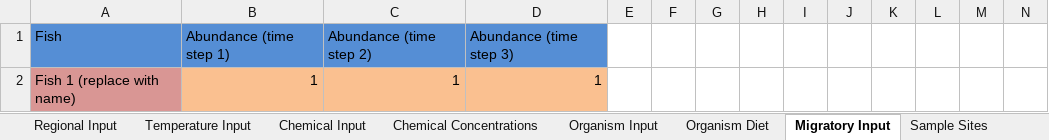
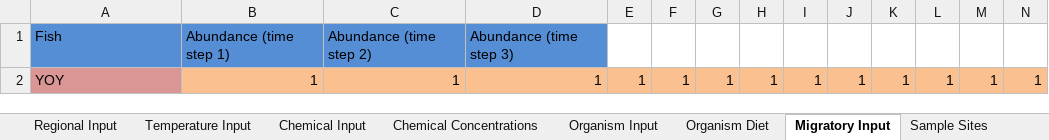
Before and after one commit to totorotoby/FishRand, an Excel workbook: sheets/input/Arnot_match.xlsx, sheet Migratory Input, drawn as a sheet; only a part is shown; values as stored, in another font and other column widths than the file's, no borders; charts and pictures not drawn; removed rows and columns are numbered as before the commit, all else as after; rows hold the shown columns only; the diff names each change by its address in the sheet, - before the commit and + after, or states it on an @@ line.

```diff
--- a/sheets/input/Arnot_match.xlsx (sheet Migratory Input)
+++ b/sheets/input/Arnot_match.xlsx (sheet Migratory Input)
-row 2: Fish 1 (replace with name) | 1 | 1 | 1
+row 2: YOY | 1 | 1 | 1 | 1 | 1 | 1 | 1 | 1 | 1 | 1 | 1 | 1 | 1
```
Also changed, not shown: sheet Chemical Concentrations, sheet Temperature Input, sheet Sample Sites, sheet Chemical Input, sheet Sample and Time Input, sheet Organism Input, other sheet tabs, charts or pictures, sheets/input/Pegan_Cove_South_Pond NSSC inputs from KvS 2017 w Toby 190103b.xlsx, sheets/input/Pegan_Cove_South_Pond NSSC inputs from KvS 2017 w Toby 190103f.xlsx, 21 other files.
